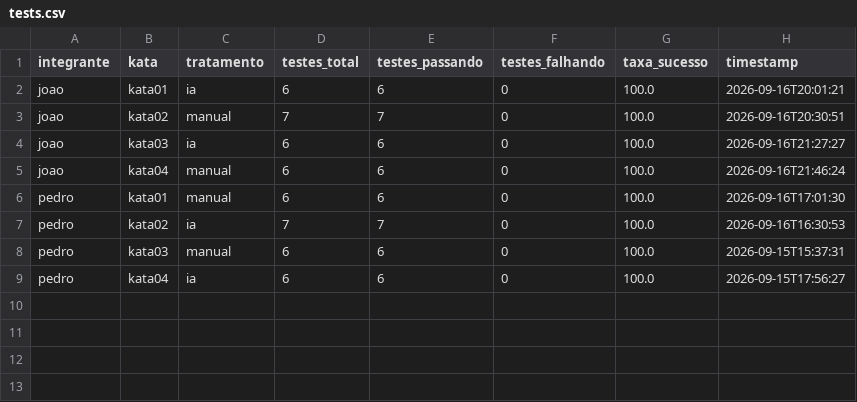
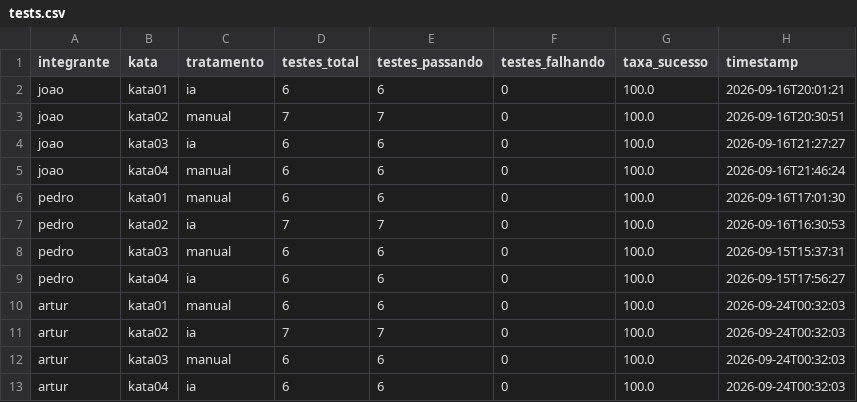
Before and after one commit to candian15/LabExpGRP, a CSV file: LAB02/tests.csv, drawn as a sheet.

```diff
--- a/LAB02/tests.csv
+++ b/LAB02/tests.csv
@@ -9 +9,5 @@ pedro,kata03,manual,6,6,0,100.0,2026-09-15T15:37:31
 pedro,kata04,ia,6,6,0,100.0,2026-09-15T17:56:27
+artur,kata01,manual,6,6,0,100.0,2026-09-24T00:32:03
+artur,kata02,ia,7,7,0,100.0,2026-09-24T00:32:03
+artur,kata03,manual,6,6,0,100.0,2026-09-24T00:32:03
+artur,kata04,ia,6,6,0,100.0,2026-09-24T00:32:03
```
Also changed, not shown: LAB02/metrics.csv, LAB02/trials.csv, 2 other files.
